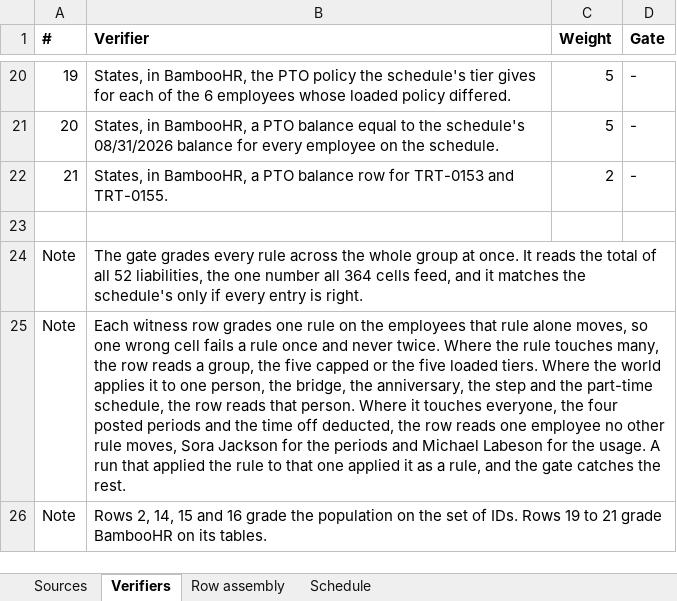
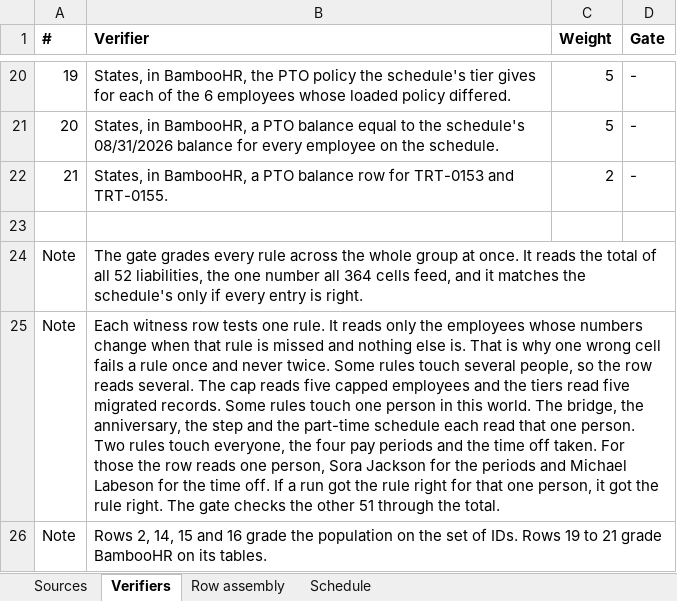
Before and after one commit to ICodeService4u/HR-74, an Excel workbook: tasks/HR_Troutly_T2_pto_liability_close/03_show_your_work.xlsx, sheet Verifiers, drawn as a sheet; only a part is shown, gaps mark what is left out; values as stored, in another font and other column widths than the file's, no borders; the diff names each change by its address in the sheet, - before the commit and + after, or states it on an @@ line.

```diff
--- a/tasks/HR_Troutly_T2_pto_liability_close/03_show_your_work.xlsx (sheet Verifiers)
+++ b/tasks/HR_Troutly_T2_pto_liability_close/03_show_your_work.xlsx (sheet Verifiers)
-B25 (Verifier): …witness row grades one rule on the employees that rule alone moves, so one wrong cell fails a rule once and never twice. Where the rule touches many, the row reads a group, the five capped or the five loaded tiers. Where the world applies it to one person, the bridge, the anniversary, the step and the part-time schedule, the row reads that person. Where it touches everyone, the four posted periods and the time off deducted, the row reads one employee no other rule moves, Sora Jackson for the periods and Michael Labeson for the usage. A run that applied the rule to that one applied it as a rule, and the gate catches the rest.
+B25 (Verifier): …witness row tests one rule. It reads only the employees whose numbers change when that rule is missed and nothing else is. That is why one wrong cell fails a rule once and never twice. Some rules touch several people, so the row reads several. The cap reads five capped employees and the tiers read five migrated records. Some rules touch one person in this world. The bridge, the anniversary, the step and the part-time schedule each read that one person. Two rules touch everyone, the four pay periods and the time off taken. For those the row reads one person, Sora Jackson for the periods and Michael Labeson for the time off. If a run got the rule right for that one person, it got the rule right. The gate checks the other 51 through the total.
```
Also changed, not shown: 1 other file.
